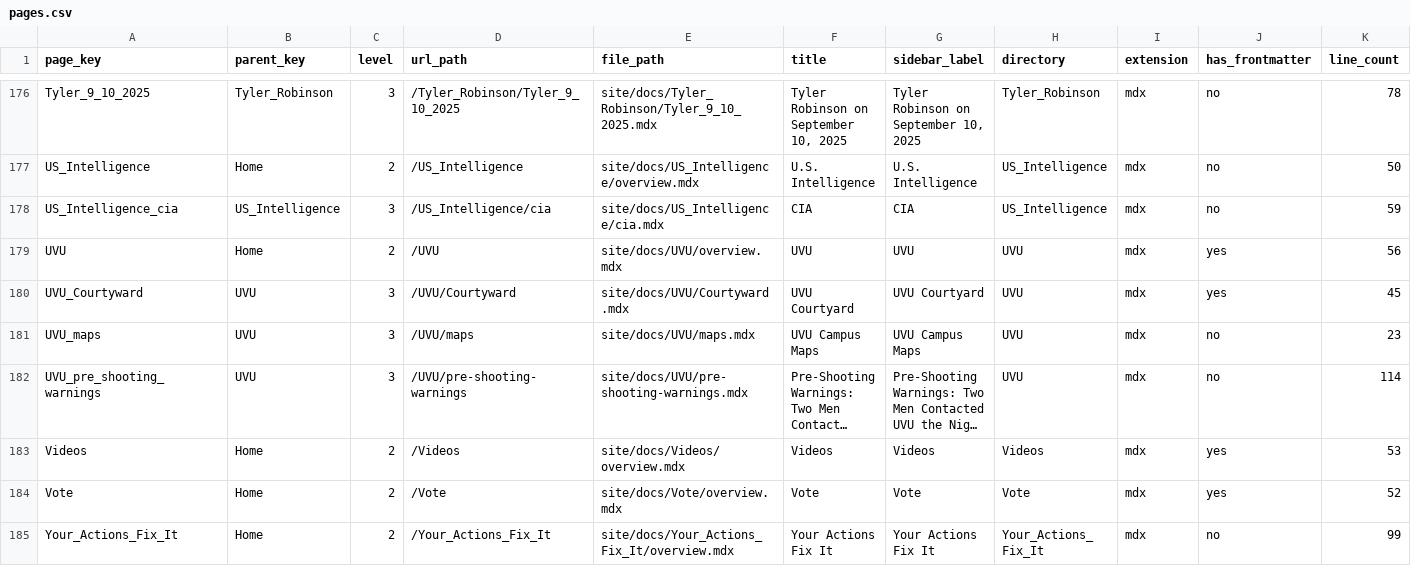
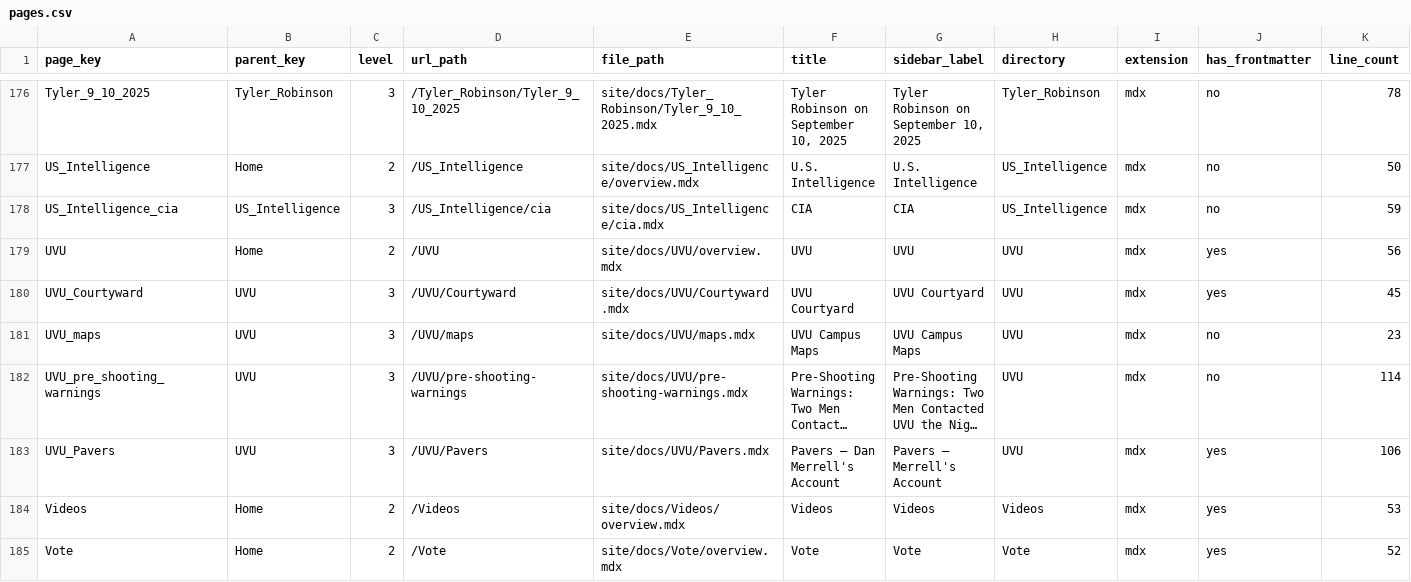
Before and after one commit to ACT3ai/charlie-kirk, a CSV file: pages.csv, drawn as a sheet; only a part is shown, gaps mark what is left out; the shorter side is filled out with more unchanged rows; long unchanged cells end in …; the diff names each change by its address in the sheet, - before the commit and + after, or states it on an @@ line.

```diff
--- a/pages.csv
+++ b/pages.csv
+row 183: UVU_Pavers | UVU | 3 | /UVU/Pavers | site/docs/UVU/Pavers.mdx | Pavers — Dan Merrell's Account | Pavers — Merrell's Account | UVU | mdx | yes | 106
```
Also changed, not shown: 9 other files.
